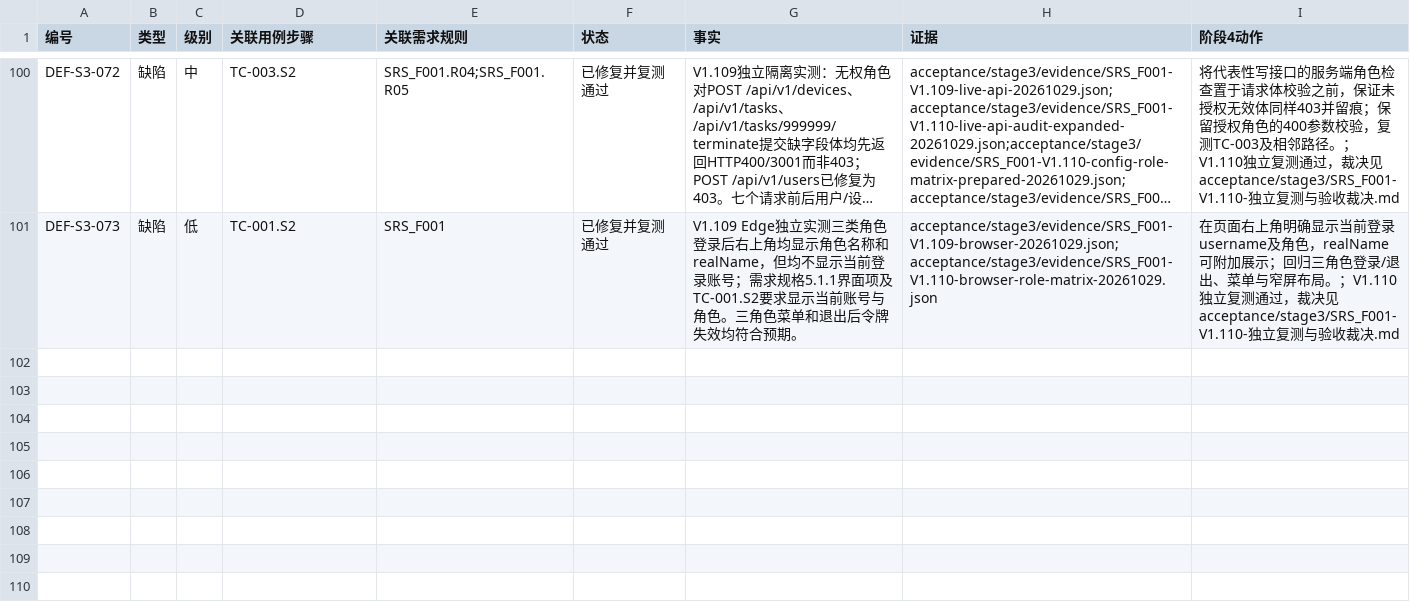
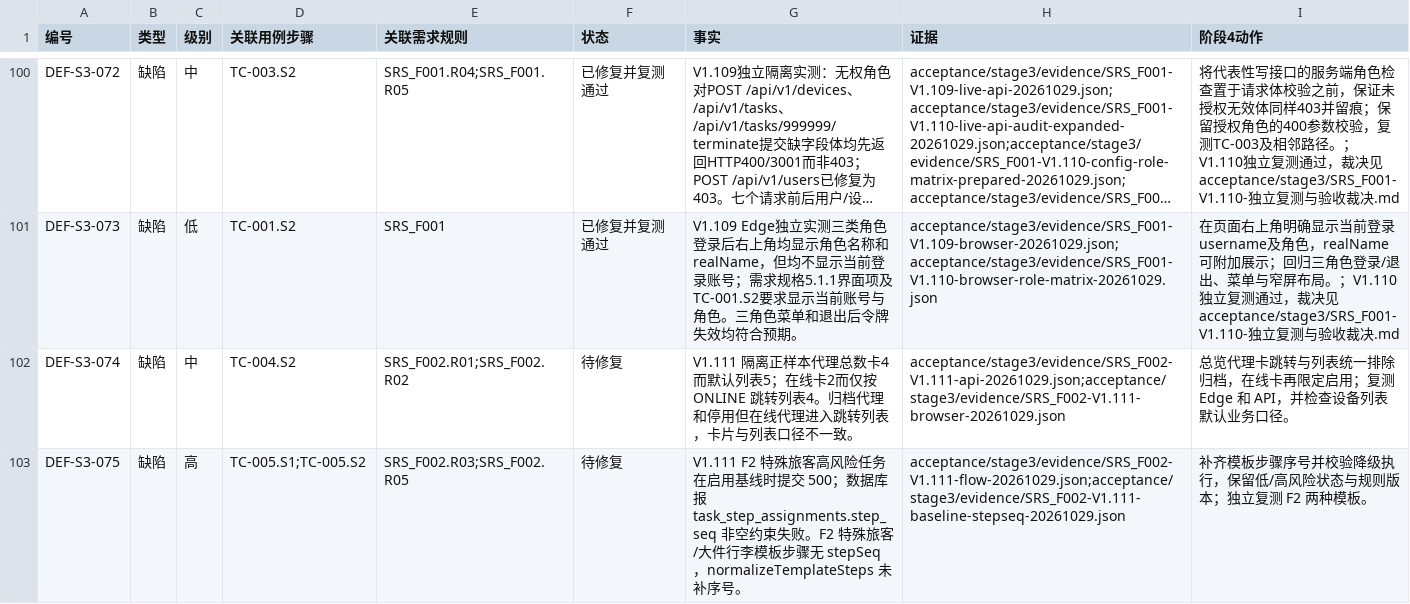
Before and after one commit to steedcy/TP-main, a CSV file: acceptance/stage3/issues.csv, drawn as a sheet; only a part is shown, gaps mark what is left out; long unchanged cells end in …; the diff covers the shown part only; the diff names each change by its address in the sheet, - before the commit and + after, or states it on an @@ line.

Commit message:
test(stage3): retest SRS_F002 on V1.111 and preserve two failures

```diff
--- a/acceptance/stage3/issues.csv
+++ b/acceptance/stage3/issues.csv
+row 102: DEF-S3-074 | 缺陷 | 中 | TC-004.S2 | SRS_F002.R01;SRS_F002.R02 | 待修复 | V1.111 隔离正样本代理总数卡4而默认列表5；在线卡2而仅按 ONLINE 跳转列表4。归档代理和停用但在线代理进入跳转列表，卡片与列表口径不一致。 | acceptance/stage3/evidence/SRS_F002-V1.111-api-20261029.json;acceptance/stage3/evidence/SRS_F002-V1.111-browser-20261029.json | 总览代理卡跳转与列表统一排除归档，在线卡再限定启用；复测 Edge 和 API，并检查设备列表默认业务口径。
+row 103: DEF-S3-075 | 缺陷 | 高 | TC-005.S1;TC-005.S2 | SRS_F002.R03;SRS_F002.R05 | 待修复 | V1.111 F2 特殊旅客高风险任务在启用基线时提交 500；数据库报 task_step_assignments.step_seq 非空约束失败。F2 特殊旅客/大件行李模板步骤无 stepSeq，normalizeTemplateSteps 未补序号。 | acceptance/stage3/evidence/SRS_F002-V1.111-flow-20261029.json;acceptance/stage3/evidence/SRS_F002-V1.111-baseline-stepseq-20261029.json | 补齐模板步骤序号并校验降级执行，保留低/高风险状态与规则版本；独立复测 F2 两种模板。
```
Also changed, not shown: 2 added rows and 8 edited cells elsewhere in this file, acceptance/stage3/rules.csv, acceptance/stage3/steps.csv, 14 other files.
